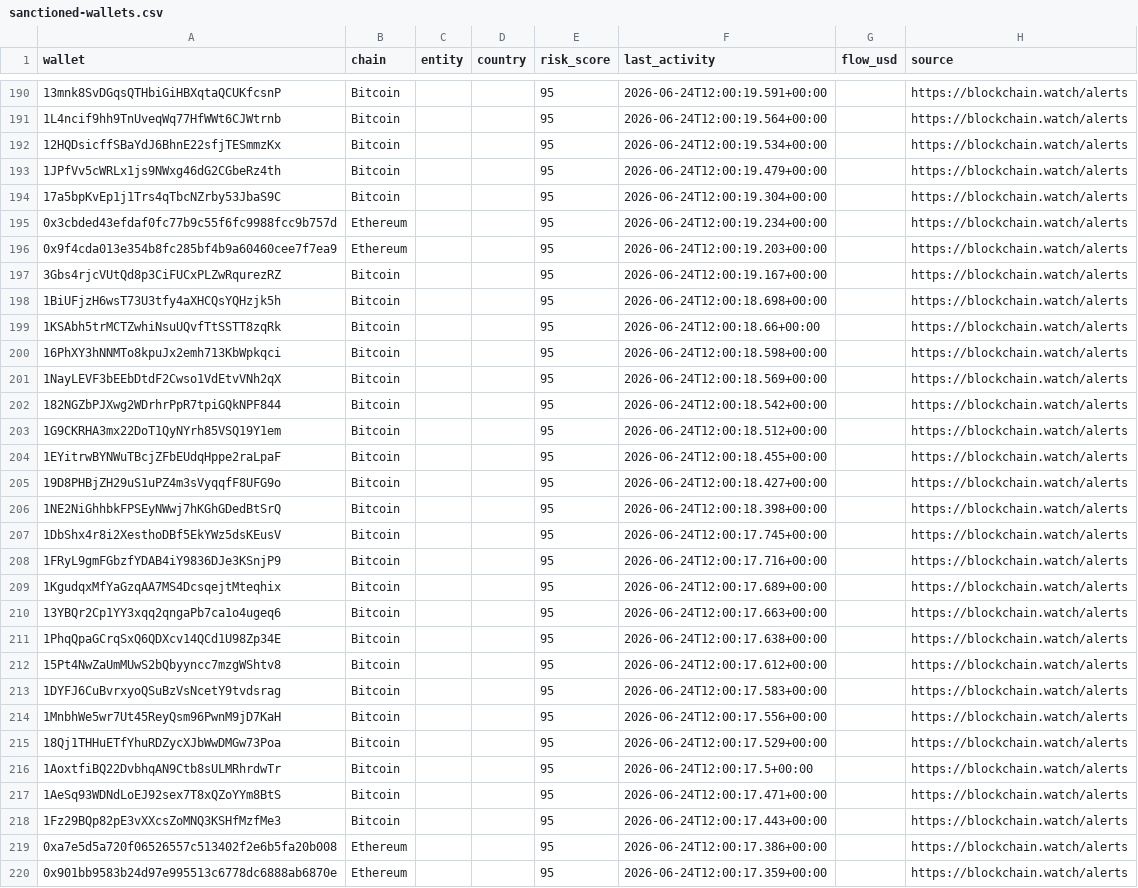
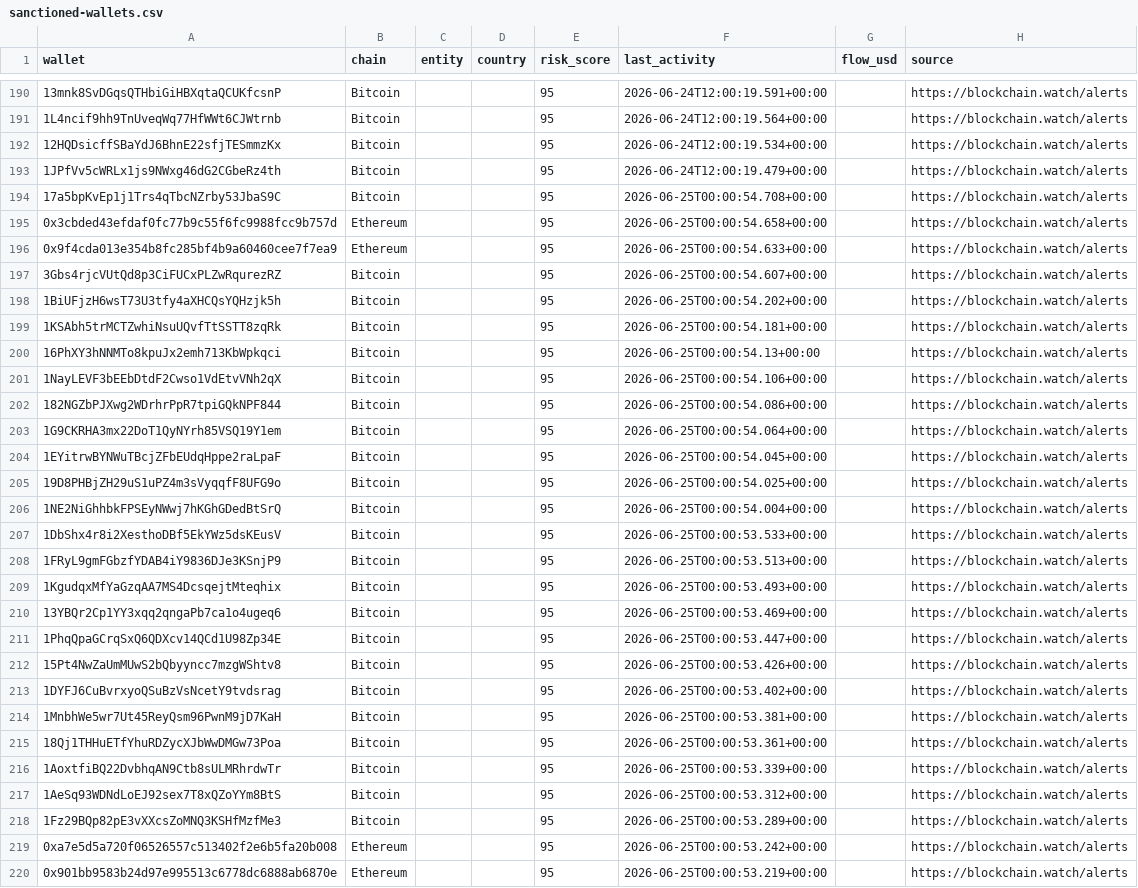
Before and after one commit to Blockchainwatch/blockchain-intelligence-datasets, a CSV file: sanctioned-wallets.csv, drawn as a sheet; only a part is shown, gaps mark what is left out; the diff covers the shown part only; the diff names each change by its address in the sheet, - before the commit and + after, or states it on an @@ line.

Commit message:
Update datasets - auto export 2026-06-25T12:00:01.626Z

```diff
--- a/sanctioned-wallets.csv
+++ b/sanctioned-wallets.csv
-F194 (last_activity): 2026-06-24T12:00:19.304+00:00
+F194 (last_activity): 2026-06-25T00:00:54.708+00:00
-F195 (last_activity): 2026-06-24T12:00:19.234+00:00
+F195 (last_activity): 2026-06-25T00:00:54.658+00:00
-F196 (last_activity): 2026-06-24T12:00:19.203+00:00
+F196 (last_activity): 2026-06-25T00:00:54.633+00:00
-F197 (last_activity): 2026-06-24T12:00:19.167+00:00
+F197 (last_activity): 2026-06-25T00:00:54.607+00:00
-F198 (last_activity): 2026-06-24T12:00:18.698+00:00
+F198 (last_activity): 2026-06-25T00:00:54.202+00:00
-F199 (last_activity): 2026-06-24T12:00:18.66+00:00
+F199 (last_activity): 2026-06-25T00:00:54.181+00:00
-F200 (last_activity): 2026-06-24T12:00:18.598+00:00
+F200 (last_activity): 2026-06-25T00:00:54.13+00:00
-F201 (last_activity): 2026-06-24T12:00:18.569+00:00
+F201 (last_activity): 2026-06-25T00:00:54.106+00:00
-F202 (last_activity): 2026-06-24T12:00:18.542+00:00
+F202 (last_activity): 2026-06-25T00:00:54.086+00:00
-F203 (last_activity): 2026-06-24T12:00:18.512+00:00
+F203 (last_activity): 2026-06-25T00:00:54.064+00:00
-F204 (last_activity): 2026-06-24T12:00:18.455+00:00
+F204 (last_activity): 2026-06-25T00:00:54.045+00:00
-F205 (last_activity): 2026-06-24T12:00:18.427+00:00
+F205 (last_activity): 2026-06-25T00:00:54.025+00:00
-F206 (last_activity): 2026-06-24T12:00:18.398+00:00
+F206 (last_activity): 2026-06-25T00:00:54.004+00:00
-F207 (last_activity): 2026-06-24T12:00:17.745+00:00
+F207 (last_activity): 2026-06-25T00:00:53.533+00:00
-F208 (last_activity): 2026-06-24T12:00:17.716+00:00
+F208 (last_activity): 2026-06-25T00:00:53.513+00:00
-F209 (last_activity): 2026-06-24T12:00:17.689+00:00
+F209 (last_activity): 2026-06-25T00:00:53.493+00:00
-F210 (last_activity): 2026-06-24T12:00:17.663+00:00
+F210 (last_activity): 2026-06-25T00:00:53.469+00:00
-F211 (last_activity): 2026-06-24T12:00:17.638+00:00
+F211 (last_activity): 2026-06-25T00:00:53.447+00:00
-F212 (last_activity): 2026-06-24T12:00:17.612+00:00
+F212 (last_activity): 2026-06-25T00:00:53.426+00:00
-F213 (last_activity): 2026-06-24T12:00:17.583+00:00
+F213 (last_activity): 2026-06-25T00:00:53.402+00:00
-F214 (last_activity): 2026-06-24T12:00:17.556+00:00
+F214 (last_activity): 2026-06-25T00:00:53.381+00:00
-F215 (last_activity): 2026-06-24T12:00:17.529+00:00
+F215 (last_activity): 2026-06-25T00:00:53.361+00:00
-F216 (last_activity): 2026-06-24T12:00:17.5+00:00
+F216 (last_activity): 2026-06-25T00:00:53.339+00:00
-F217 (last_activity): 2026-06-24T12:00:17.471+00:00
+F217 (last_activity): 2026-06-25T00:00:53.312+00:00
-F218 (last_activity): 2026-06-24T12:00:17.443+00:00
+F218 (last_activity): 2026-06-25T00:00:53.289+00:00
-F219 (last_activity): 2026-06-24T12:00:17.386+00:00
+F219 (last_activity): 2026-06-25T00:00:53.242+00:00
-F220 (last_activity): 2026-06-24T12:00:17.359+00:00
+F220 (last_activity): 2026-06-25T00:00:53.219+00:00
```
Also changed, not shown: 6 moved rows and 49 edited cells elsewhere in this file.
